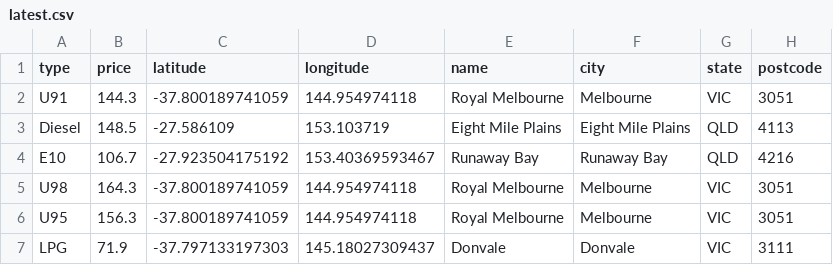
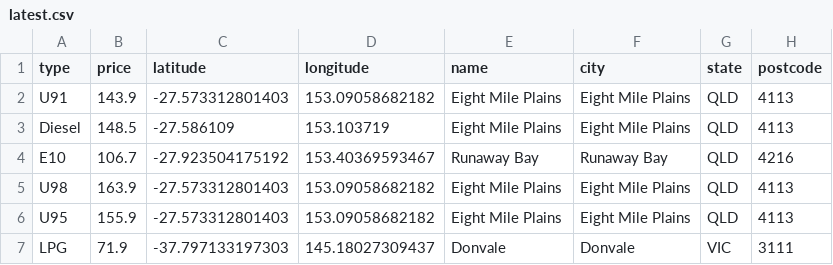
Before and after one commit to xingalfred/scraper, a CSV file: latest.csv, drawn as a sheet.

```diff
--- a/latest.csv
+++ b/latest.csv
@@ -1,7 +1,7 @@
 type,price,latitude,longitude,name,city,state,postcode
-U91,144.3,-37.800189741059,144.954974118,Royal Melbourne,Melbourne,VIC,3051
+U91,143.9,-27.573312801403,153.09058682182,Eight Mile Plains,Eight Mile Plains,QLD,4113
 Diesel,148.5,-27.586109,153.103719,Eight Mile Plains,Eight Mile Plains,QLD,4113
 E10,106.7,-27.923504175192,153.40369593467,Runaway Bay,Runaway Bay,QLD,4216
-U98,164.3,-37.800189741059,144.954974118,Royal Melbourne,Melbourne,VIC,3051
-U95,156.3,-37.800189741059,144.954974118,Royal Melbourne,Melbourne,VIC,3051
+U98,163.9,-27.573312801403,153.09058682182,Eight Mile Plains,Eight Mile Plains,QLD,4113
+U95,155.9,-27.573312801403,153.09058682182,Eight Mile Plains,Eight Mile Plains,QLD,4113
 LPG,71.9,-37.797133197303,145.18027309437,Donvale,Donvale,VIC,3111
```
